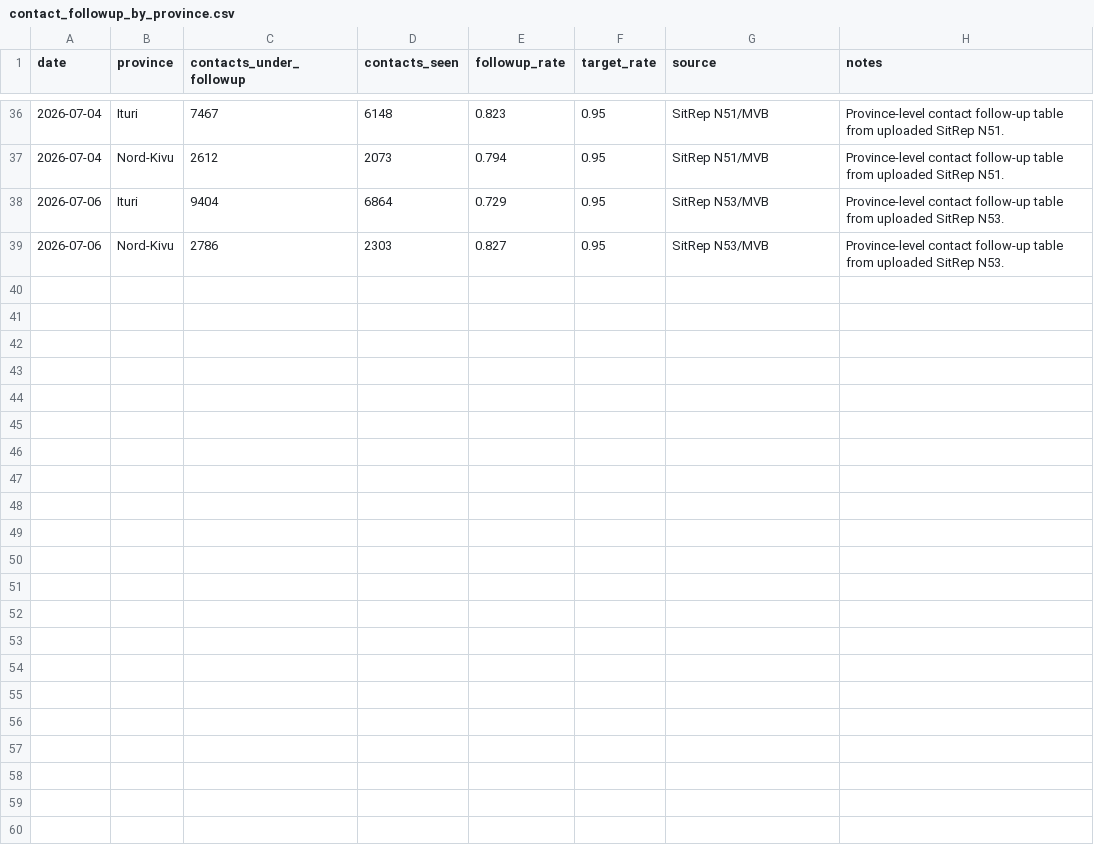
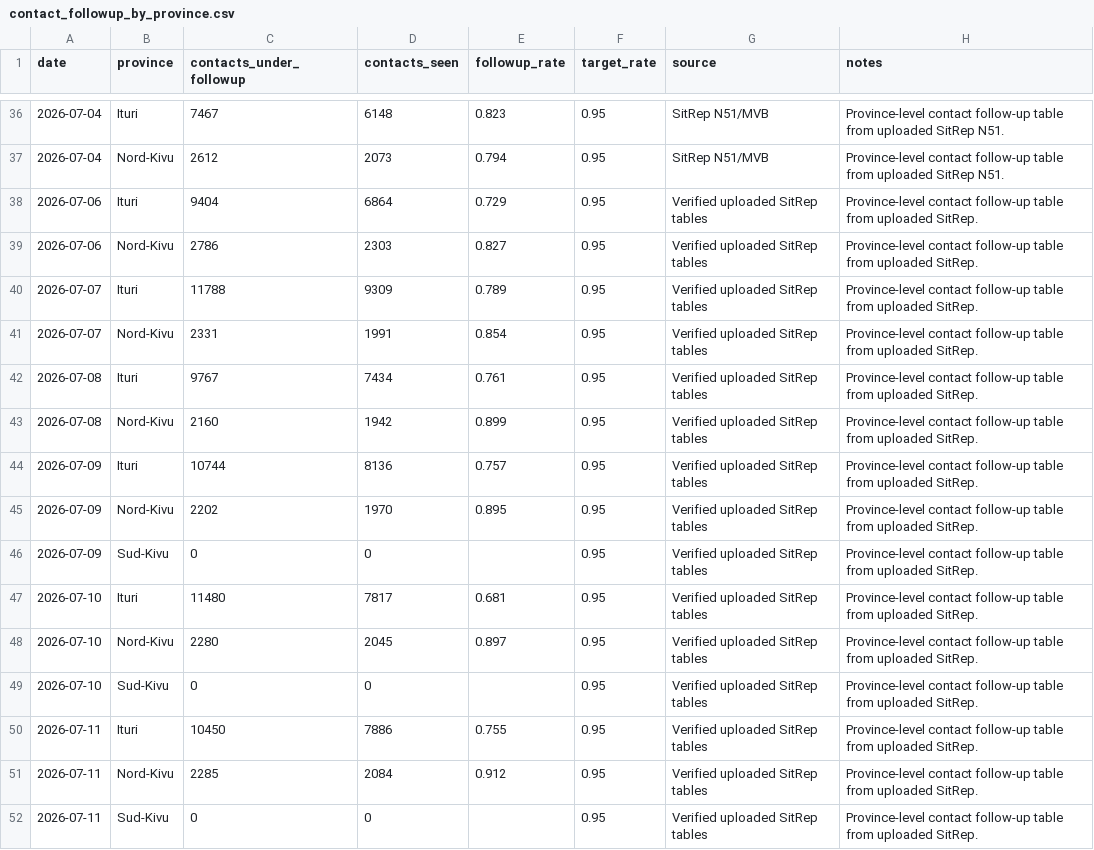
Before and after one commit to mosuzuki/drc_mobility, a CSV file: data/contact_followup_by_province.csv, drawn as a sheet; only a part is shown, gaps mark what is left out.

Commit message:
Add files via upload

```diff
--- a/data/contact_followup_by_province.csv
+++ b/data/contact_followup_by_province.csv
@@ -37,3 +37,16 @@ date,province,contacts_under_followup,contacts_seen,followup_rate,target_rate,so
 2026-07-04,Nord-Kivu,2612,2073,0.794,0.95,SitRep N51/MVB,Province-level contact follow-up table from uploaded SitRep N51.
-2026-07-06,Ituri,9404,6864,0.729,0.95,SitRep N53/MVB,Province-level contact follow-up table from uploaded SitRep N53.
-2026-07-06,Nord-Kivu,2786,2303,0.827,0.95,SitRep N53/MVB,Province-level contact follow-up table from uploaded SitRep N53.
+2026-07-06,Ituri,9404,6864,0.729,0.95,Verified uploaded SitRep tables,Province-level contact follow-up table from uploaded SitRep.
+2026-07-06,Nord-Kivu,2786,2303,0.827,0.95,Verified uploaded SitRep tables,Province-level contact follow-up table from uploaded SitRep.
+2026-07-07,Ituri,11788,9309,0.789,0.95,Verified uploaded SitRep tables,Province-level contact follow-up table from uploaded SitRep.
+2026-07-07,Nord-Kivu,2331,1991,0.854,0.95,Verified uploaded SitRep tables,Province-level contact follow-up table from uploaded SitRep.
+2026-07-08,Ituri,9767,7434,0.761,0.95,Verified uploaded SitRep tables,Province-level contact follow-up table from uploaded SitRep.
+2026-07-08,Nord-Kivu,2160,1942,0.899,0.95,Verified uploaded SitRep tables,Province-level contact follow-up table from uploaded SitRep.
+2026-07-09,Ituri,10744,8136,0.757,0.95,Verified uploaded SitRep tables,Province-level contact follow-up table from uploaded SitRep.
+2026-07-09,Nord-Kivu,2202,1970,0.895,0.95,Verified uploaded SitRep tables,Province-level contact follow-up table from uploaded SitRep.
+2026-07-09,Sud-Kivu,0,0,,0.95,Verified uploaded SitRep tables,Province-level contact follow-up table from uploaded SitRep.
+2026-07-10,Ituri,11480,7817,0.681,0.95,Verified uploaded SitRep tables,Province-level contact follow-up table from uploaded SitRep.
+2026-07-10,Nord-Kivu,2280,2045,0.897,0.95,Verified uploaded SitRep tables,Province-level contact follow-up table from uploaded SitRep.
+2026-07-10,Sud-Kivu,0,0,,0.95,Verified uploaded SitRep tables,Province-level contact follow-up table from uploaded SitRep.
+2026-07-11,Ituri,10450,7886,0.755,0.95,Verified uploaded SitRep tables,Province-level contact follow-up table from uploaded SitRep.
+2026-07-11,Nord-Kivu,2285,2084,0.912,0.95,Verified uploaded SitRep tables,Province-level contact follow-up table from uploaded SitRep.
+2026-07-11,Sud-Kivu,0,0,,0.95,Verified uploaded SitRep tables,Province-level contact follow-up table from uploaded SitRep.
```
Also changed, not shown: data/cases_unventilated.csv, data/report_summary.csv, 20 other files.
